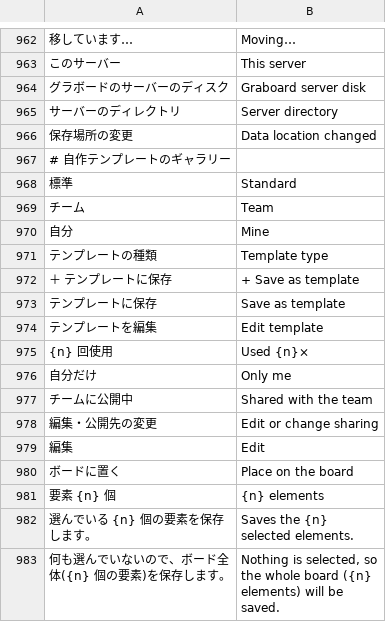
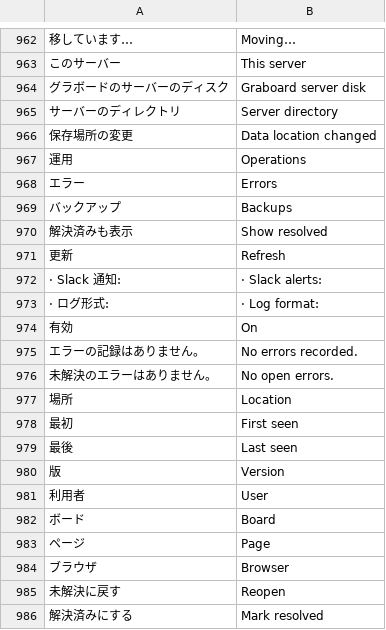
Before and after one commit to T-T0821/ColabBoard, a TSV file: crates/board-web/src/i18n/en.tsv, drawn as a sheet; only a part is shown, gaps mark what is left out; the shorter side is filled out with more unchanged rows; the diff covers the shown part only; the diff names each change by its address in the sheet, - before the commit and + after, or states it on an @@ line.

```diff
--- a/crates/board-web/src/i18n/en.tsv
+++ b/crates/board-web/src/i18n/en.tsv
+row 967: 運用 | Operations
+row 968: エラー | Errors
+row 969: バックアップ | Backups
+row 970: 解決済みも表示 | Show resolved
+row 971: 更新 | Refresh
+row 972: · Slack 通知: | · Slack alerts:
+row 973: · ログ形式: | · Log format:
+row 974: 有効 | On
+row 975: エラーの記録はありません。 | No errors recorded.
+row 976: 未解決のエラーはありません。 | No open errors.
+row 977: 場所 | Location
+row 978: 最初 | First seen
+row 979: 最後 | Last seen
+row 980: 版 | Version
+row 981: 利用者 | User
+row 982: ボード | Board
+row 983: ページ | Page
+row 984: ブラウザ | Browser
+row 985: 未解決に戻す | Reopen
+row 986: 解決済みにする | Mark resolved
```
Also changed, not shown: 28 added rows elsewhere in this file, 15 other files.
